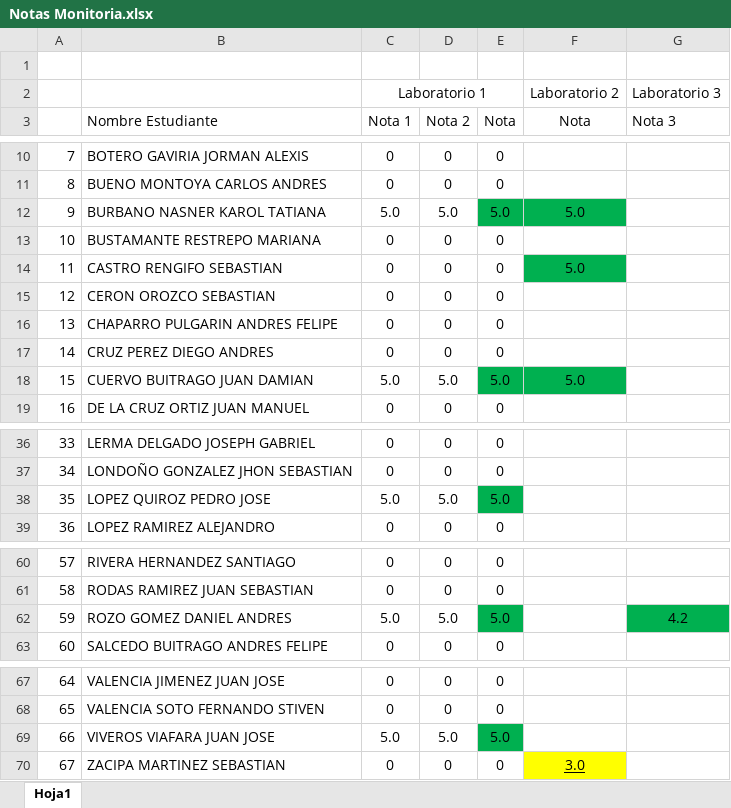
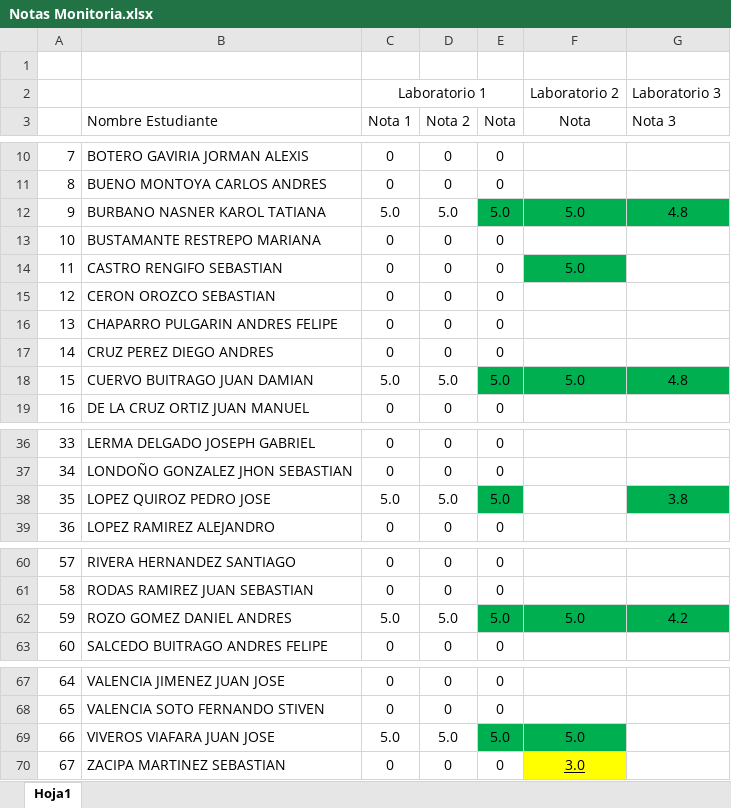
Before and after one commit to AlejandroSierraUV26/Programacion_Imperactiva_Monitorias, an Excel workbook: Notas/Notas Monitoria.xlsx, sheet Hoja1, drawn as a sheet; only a part is shown, gaps mark what is left out; values as stored, in another font and other column widths than the file's, no borders; conditional formats and table styles not drawn; the diff covers the shown part only; the diff names each change by its address in the sheet, - before the commit and + after, or states it on an @@ line.

Commit message:
Notas 8 pm 12 jun

```diff
--- a/Notas/Notas Monitoria.xlsx (sheet Hoja1)
+++ b/Notas/Notas Monitoria.xlsx (sheet Hoja1)
-G12 (Nota 3): (empty)
+G12 (Nota 3): 4.8
-G12 fill: none
+G12 fill: #00B050
-G18 (Nota 3): (empty)
+G18 (Nota 3): 4.8
-G18 fill: none
+G18 fill: #00B050
-G38 (Nota 3): (empty)
+G38 (Nota 3): 3.8
-G38 fill: none
+G38 fill: #00B050
-F62 (Nota): (empty)
+F62 (Nota): 5.0
-F62 fill: none
+F62 fill: #00B050
-F69 (Nota): (empty)
+F69 (Nota): 5.0
-F69 fill: none
+F69 fill: #00B050
```
Also changed, not shown: 11 edited cells and cell formats elsewhere in this sheet.
